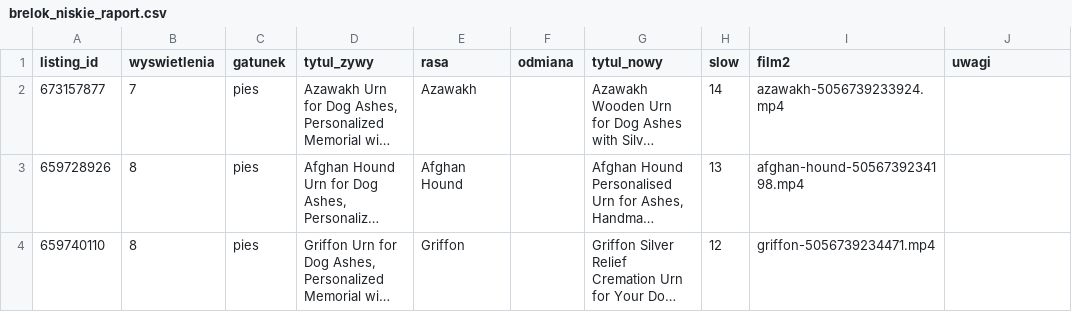
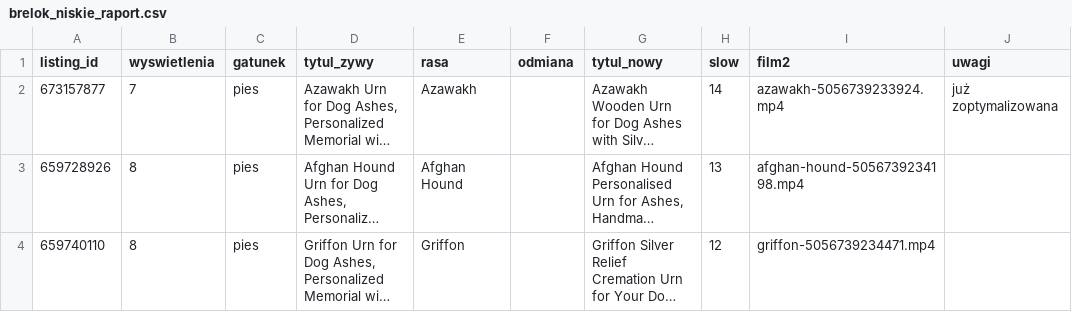
Before and after one commit to liszkak-design/ANITA-Art-Dog, a CSV file: plans/brelok_niskie_raport.csv, drawn as a sheet; only a part is shown; long unchanged cells end in …; the diff names each change by its address in the sheet, - before the commit and + after, or states it on an @@ line.

```diff
--- a/plans/brelok_niskie_raport.csv
+++ b/plans/brelok_niskie_raport.csv
-J2 (uwagi): (empty)
+J2 (uwagi): już zoptymalizowana
```
Also changed, not shown: 5 other files.
